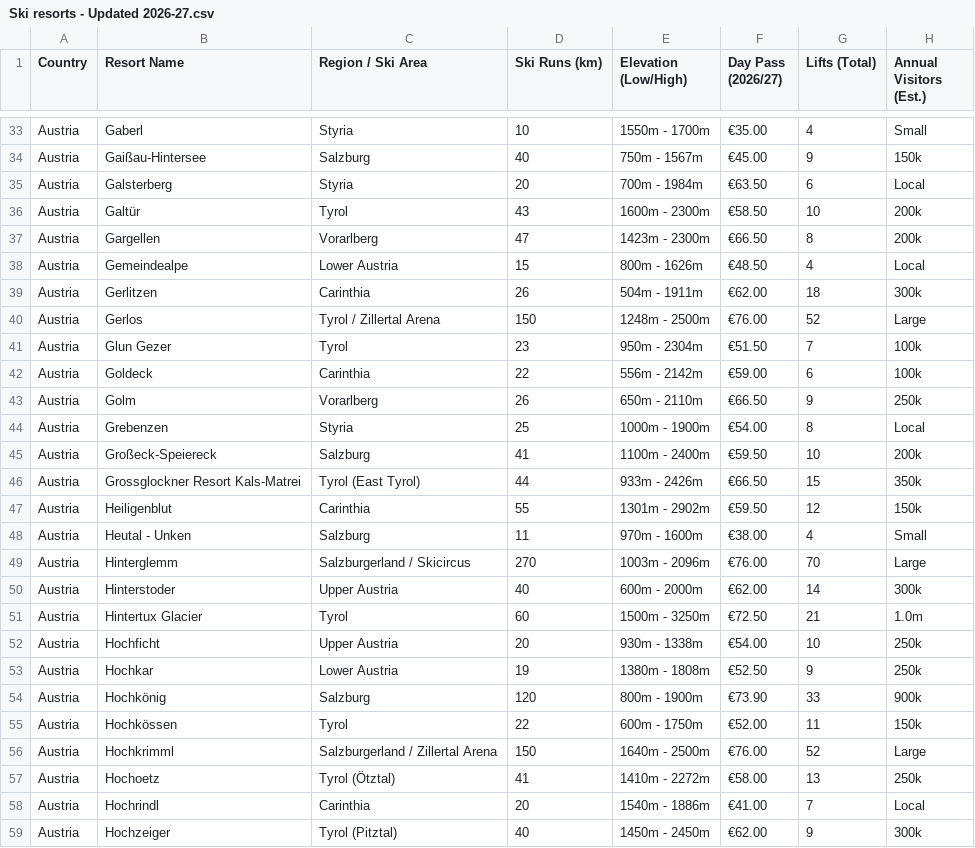
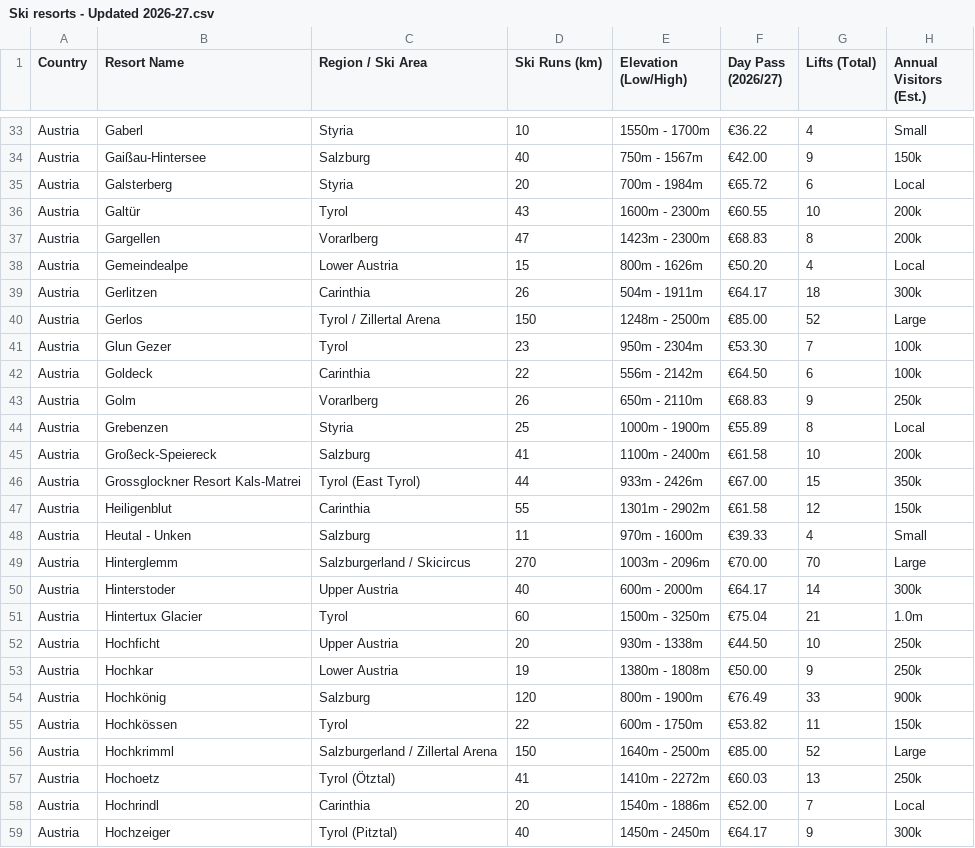
Before and after one commit to dmargolius-pixel/europe-ski-resorts, a CSV file: Ski resorts - Updated 2026-27.csv, drawn as a sheet; only a part is shown, gaps mark what is left out; the diff covers the shown part only; the diff names each change by its address in the sheet, - before the commit and + after, or states it on an @@ line.

```diff
--- a/Ski resorts - Updated 2026-27.csv
+++ b/Ski resorts - Updated 2026-27.csv
-F33 (Day Pass (2026/27)): €35.00
+F33 (Day Pass (2026/27)): €36.22
-F34 (Day Pass (2026/27)): €45.00
+F34 (Day Pass (2026/27)): €42.00
-F35 (Day Pass (2026/27)): €63.50
+F35 (Day Pass (2026/27)): €65.72
-F36 (Day Pass (2026/27)): €58.50
+F36 (Day Pass (2026/27)): €60.55
-F37 (Day Pass (2026/27)): €66.50
+F37 (Day Pass (2026/27)): €68.83
-F38 (Day Pass (2026/27)): €48.50
+F38 (Day Pass (2026/27)): €50.20
-F39 (Day Pass (2026/27)): €62.00
+F39 (Day Pass (2026/27)): €64.17
-F40 (Day Pass (2026/27)): €76.00
+F40 (Day Pass (2026/27)): €85.00
-F41 (Day Pass (2026/27)): €51.50
+F41 (Day Pass (2026/27)): €53.30
-F42 (Day Pass (2026/27)): €59.00
+F42 (Day Pass (2026/27)): €64.50
-F43 (Day Pass (2026/27)): €66.50
+F43 (Day Pass (2026/27)): €68.83
-F44 (Day Pass (2026/27)): €54.00
+F44 (Day Pass (2026/27)): €55.89
-F45 (Day Pass (2026/27)): €59.50
+F45 (Day Pass (2026/27)): €61.58
-F46 (Day Pass (2026/27)): €66.50
+F46 (Day Pass (2026/27)): €67.00
-F47 (Day Pass (2026/27)): €59.50
+F47 (Day Pass (2026/27)): €61.58
-F48 (Day Pass (2026/27)): €38.00
+F48 (Day Pass (2026/27)): €39.33
-F49 (Day Pass (2026/27)): €76.00
+F49 (Day Pass (2026/27)): €70.00
-F50 (Day Pass (2026/27)): €62.00
+F50 (Day Pass (2026/27)): €64.17
-F51 (Day Pass (2026/27)): €72.50
+F51 (Day Pass (2026/27)): €75.04
-F52 (Day Pass (2026/27)): €54.00
+F52 (Day Pass (2026/27)): €44.50
-F53 (Day Pass (2026/27)): €52.50
+F53 (Day Pass (2026/27)): €50.00
-F54 (Day Pass (2026/27)): €73.90
+F54 (Day Pass (2026/27)): €76.49
-F55 (Day Pass (2026/27)): €52.00
+F55 (Day Pass (2026/27)): €53.82
-F56 (Day Pass (2026/27)): €76.00
+F56 (Day Pass (2026/27)): €85.00
-F57 (Day Pass (2026/27)): €58.00
+F57 (Day Pass (2026/27)): €60.03
-F58 (Day Pass (2026/27)): €41.00
+F58 (Day Pass (2026/27)): €52.00
-F59 (Day Pass (2026/27)): €62.00
+F59 (Day Pass (2026/27)): €64.17
```
Also changed, not shown: 60 edited cells elsewhere in this file, 1 other file.
